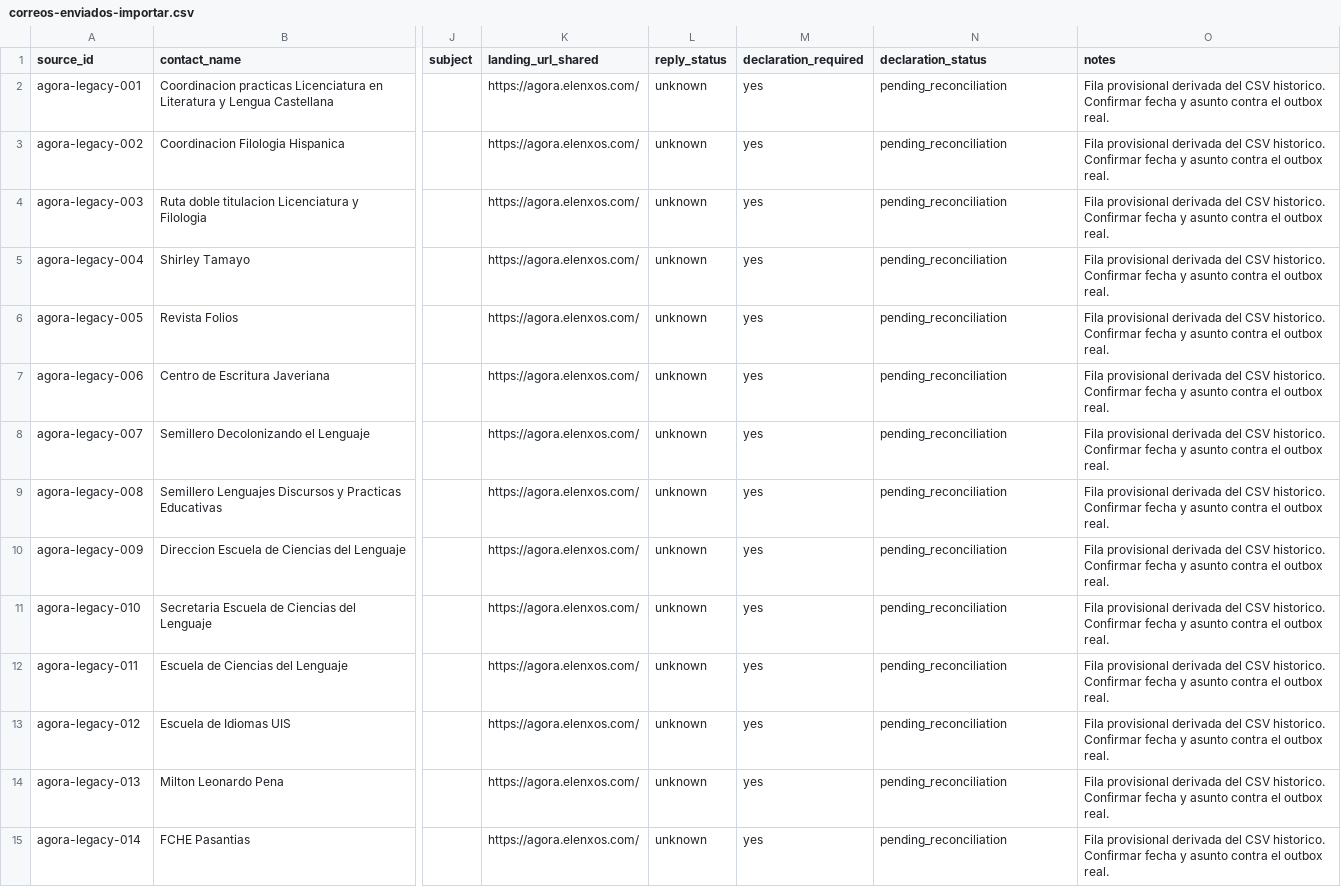
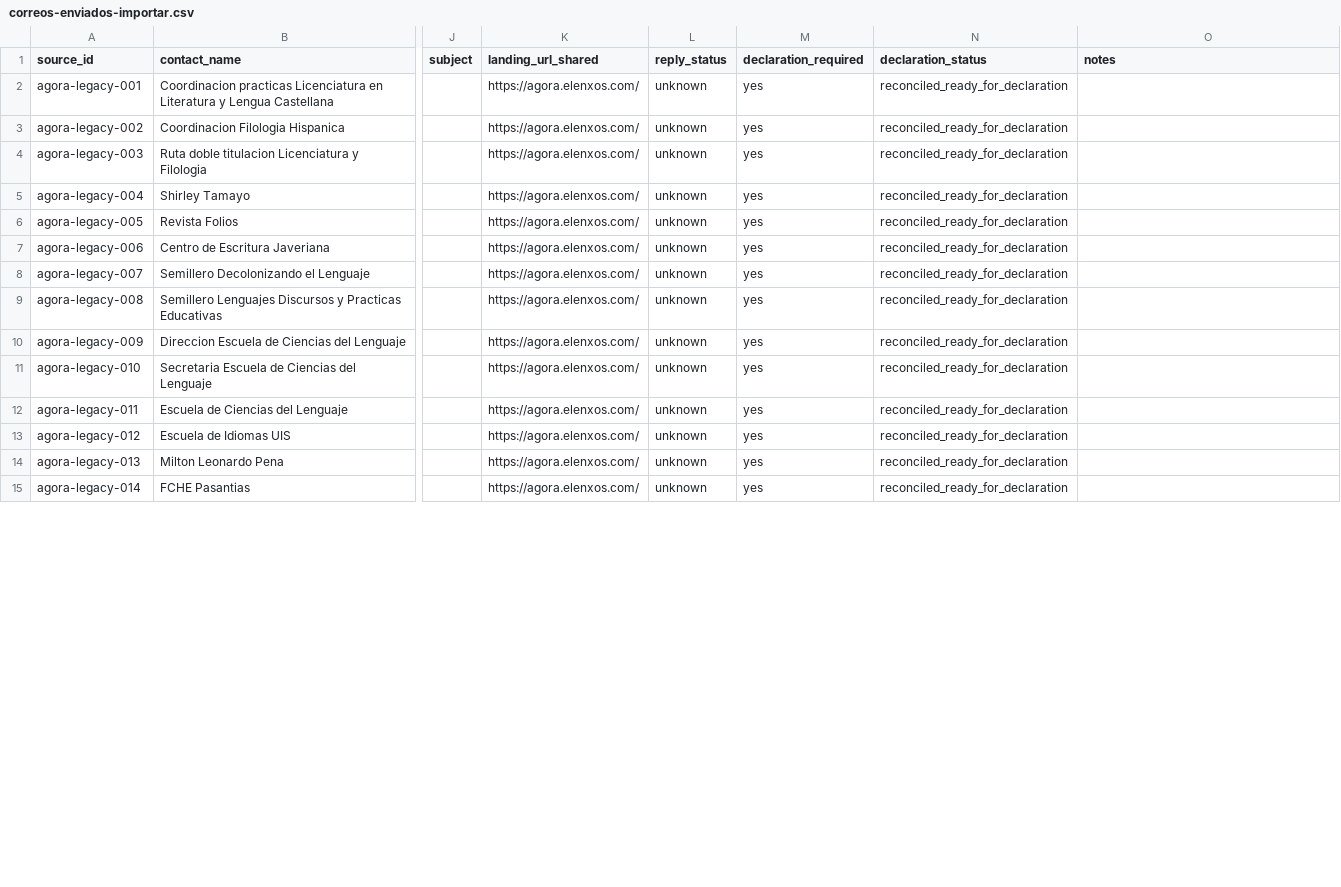
Before and after one commit to stevenvo780/symploque, a CSV file: 03-datos/operacion-email/correos-enviados-importar.csv, drawn as a sheet; only a part is shown, gaps mark what is left out; the diff covers the shown part only; the diff names each change by its address in the sheet, - before the commit and + after, or states it on an @@ line.

```diff
--- a/03-datos/operacion-email/correos-enviados-importar.csv
+++ b/03-datos/operacion-email/correos-enviados-importar.csv
-N2:N15 (declaration_status): pending_reconciliation
+N2:N15 (declaration_status): reconciled_ready_for_declaration
-O2:O15 (notes): Fila provisional derivada del CSV historico. Confirmar fecha y asunto contra el outbox real.
+O2:O15 (notes): (empty)
```
Also changed, not shown: 30 edited cells elsewhere in this file, 03-datos/operacion-email/declaracion-pendientes.csv, 15 other files.
